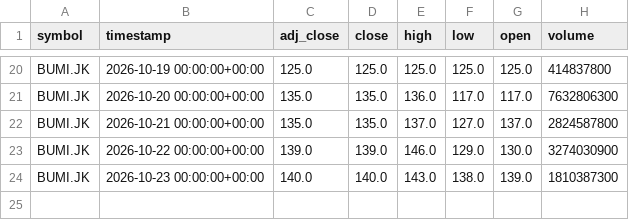
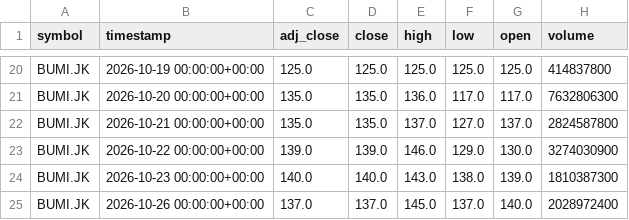
Before and after one commit to darwix/ihsg-price, a CSV file: data/daily/BUMI.JK.csv, drawn as a sheet; only a part is shown, gaps mark what is left out; the diff names each change by its address in the sheet, - before the commit and + after, or states it on an @@ line.

```diff
--- a/data/daily/BUMI.JK.csv
+++ b/data/daily/BUMI.JK.csv
+row 25: BUMI.JK | 2026-10-26 00:00:00+00:00 | 137.0 | 137.0 | 145.0 | 137.0 | 140.0 | 2028972400
```
Also changed, not shown: data/daily/BBCA.JK.csv, data/daily/BMRI.JK.csv, 29 other files.
